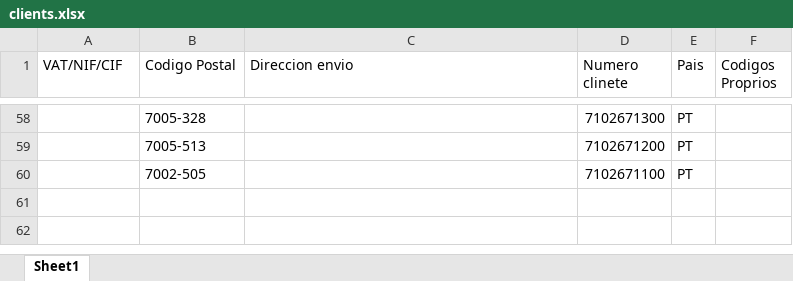
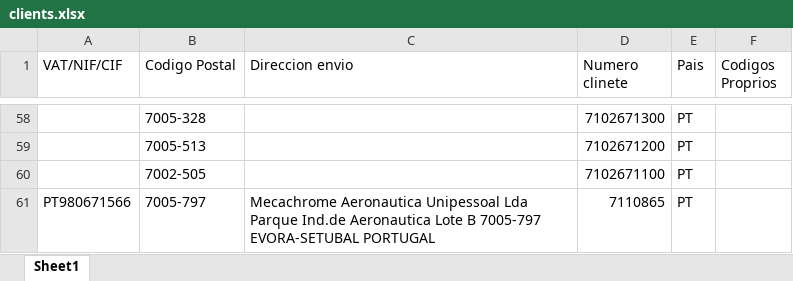
Before and after one commit to Lucian1982/PDF_Pedidos_IA, an Excel workbook: data/clients.xlsx, sheet Sheet1, drawn as a sheet; only a part is shown, gaps mark what is left out; values as stored, in another font and other column widths than the file's, no borders; the diff names each change by its address in the sheet, - before the commit and + after, or states it on an @@ line.

Commit message:
Add files via upload

```diff
--- a/data/clients.xlsx (sheet Sheet1)
+++ b/data/clients.xlsx (sheet Sheet1)
+row 61: PT980671566 | 7005-797 | Mecachrome Aeronautica Unipessoal Lda Parque Ind.de Aeronautica Lote B 7005-797 EVORA-SETUBAL PORTUGAL | 7110865 | PT
```
